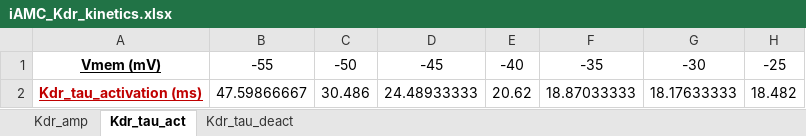
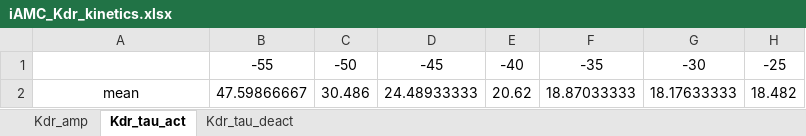
Before and after one commit to Simon-at-Ely/Channel_Kinetics, an Excel workbook: AccessoryOlfactoryBulb/MitralCell/ipython/DelayedRectifierPotassium/iAMC_Kdr_kinetics.xlsx, sheet Kdr_tau_act, drawn as a sheet; only a part is shown; values as stored, in another font and other column widths than the file's, no borders; the diff names each change by its address in the sheet, - before the commit and + after, or states it on an @@ line.

```diff
--- a/AccessoryOlfactoryBulb/MitralCell/ipython/DelayedRectifierPotassium/iAMC_Kdr_kinetics.xlsx (sheet Kdr_tau_act)
+++ b/AccessoryOlfactoryBulb/MitralCell/ipython/DelayedRectifierPotassium/iAMC_Kdr_kinetics.xlsx (sheet Kdr_tau_act)
-A1: Vmem (mV)
+A1: (empty)
-A2: Kdr_tau_activation (ms)
+A2: mean
@@ A2 bold: on → off, underline: on → off, text colour: #C00000 → black @@
```
Also changed, not shown: sheet Kdr_tau_deact, sheet Kdr_amp, 3 other files.
